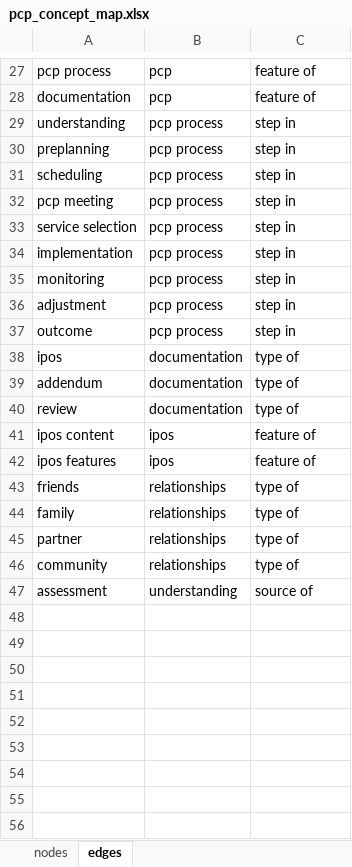
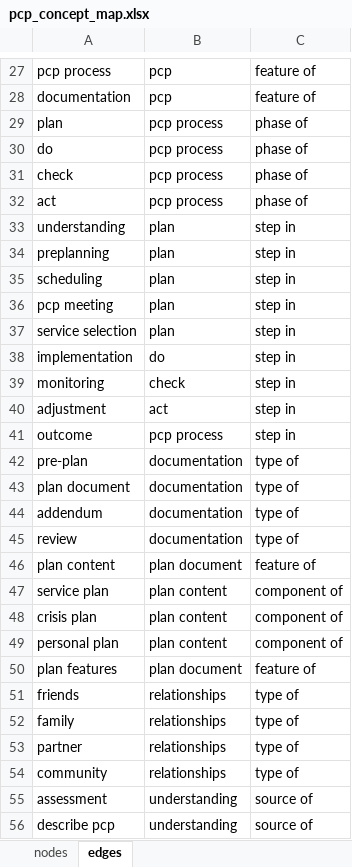
Before and after one commit to j-hagedorn/person_centered, an Excel workbook: data/pcp_concept_map.xlsx, sheet edges, drawn as a sheet; only a part is shown, gaps mark what is left out; values as stored, in another font and other column widths than the file's, no borders; removed rows and columns are numbered as before the commit, all else as after; the diff names each change by its address in the sheet, - before the commit and + after, or states it on an @@ line.

Commit message:
Update pcp_concept_map.xlsx

```diff
--- a/data/pcp_concept_map.xlsx (sheet edges)
+++ b/data/pcp_concept_map.xlsx (sheet edges)
+row 29: plan | pcp process | phase of
+row 30: do | pcp process | phase of
+row 31: check | pcp process | phase of
+row 32: act | pcp process | phase of
-B33:B37: pcp process
+B33:B37: plan
-B38: pcp process
+B38: do
-B39: pcp process
+B39: check
-B40: pcp process
+B40: act
+row 42: pre-plan | documentation | type of
-A43: ipos
+A43: plan document
-row 41: ipos content | ipos | feature of
-row 42: ipos features | ipos | feature of
+row 46: plan content | plan document | feature of
+row 47: service plan | plan content | component of
+row 48: crisis plan | plan content | component of
+row 49: personal plan | plan content | component of
+row 50: plan features | plan document | feature of
+row 56: describe pcp | understanding | source of
```
Also changed, not shown: sheet nodes.
